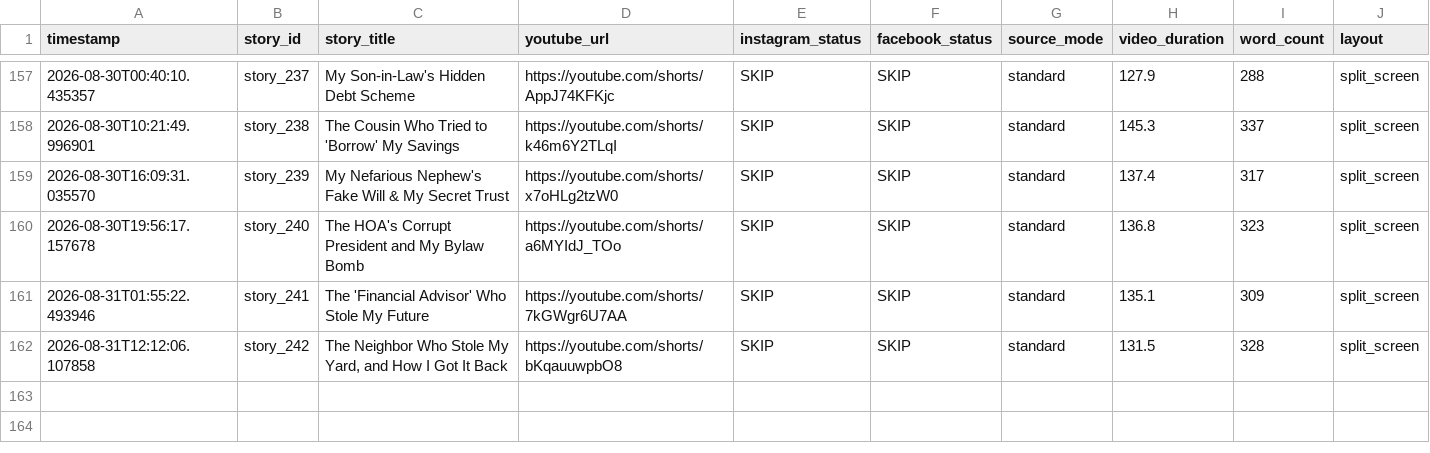
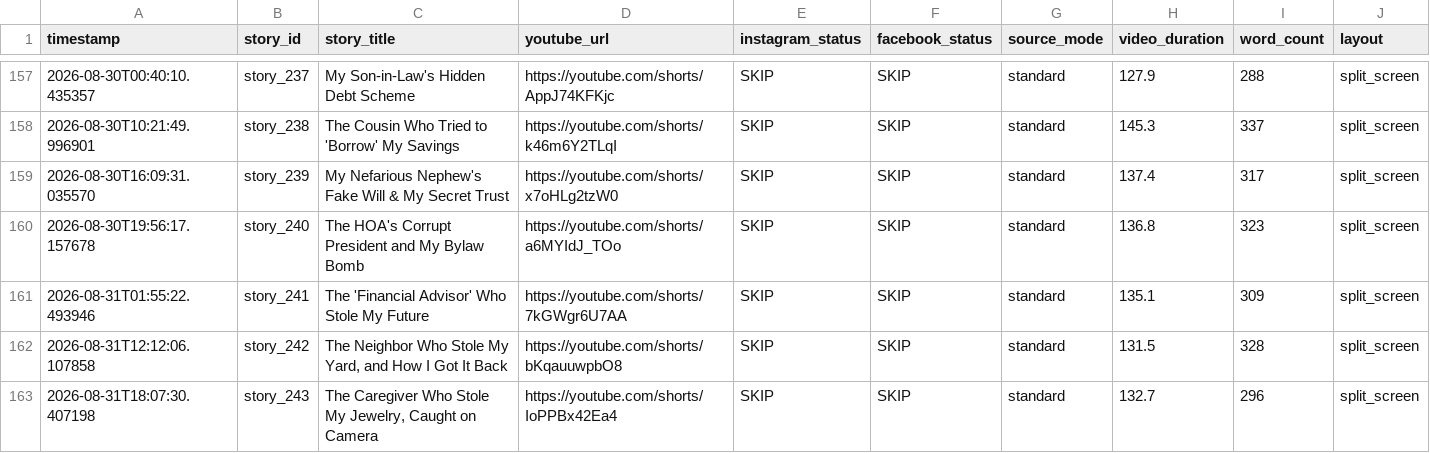
Before and after one commit to AddyCuber/reels-on-rails, a CSV file: upload_log.csv, drawn as a sheet; only a part is shown, gaps mark what is left out.

```diff
--- a/upload_log.csv
+++ b/upload_log.csv
@@ -162 +162,2 @@ timestamp,story_id,story_title,youtube_url,instagram_status,facebook_status,sour
 2026-08-31T12:12:06.107858,story_242,"The Neighbor Who Stole My Yard, and How I Got It Back",https://youtube.com/shorts/bKqauuwpbO8,"SKIP","SKIP",standard,131.5,328,split_screen
+2026-08-31T18:07:30.407198,story_243,"The Caregiver Who Stole My Jewelry, Caught on Camera",https://youtube.com/shorts/IoPPBx42Ea4,"SKIP","SKIP",standard,132.7,296,split_screen
```
Also changed, not shown: 3 other files.
